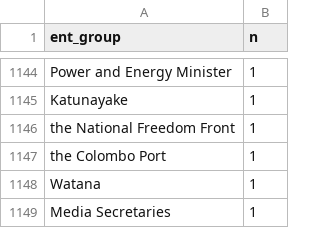
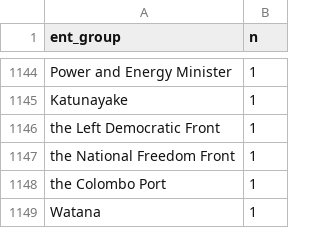
Before and after one commit to nuuuwan/news_lk2, a TSV file: trending.tsv, drawn as a sheet; only a part is shown, gaps mark what is left out; the shorter side is filled out with more unchanged rows; the diff covers the shown part only; the diff names each change by its address in the sheet, - before the commit and + after, or states it on an @@ line.

```diff
--- a/trending.tsv
+++ b/trending.tsv
+row 1146: the Left Democratic Front | 1
```
Also changed, not shown: 2 added rows, 2 removed rows and 4 edited cells elsewhere in this file, 6 other files.
